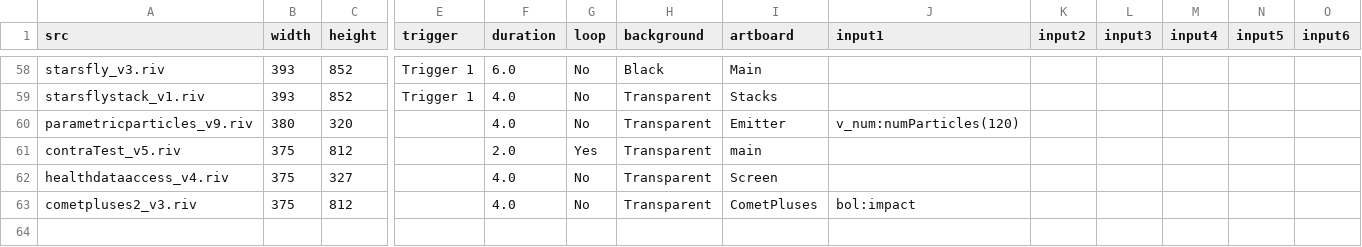
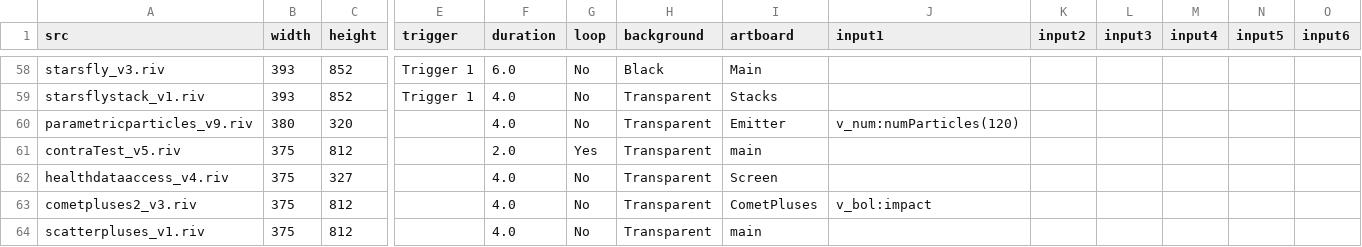
Before and after one commit to KurganskiYu/Rive, a CSV file: _videos.csv, drawn as a sheet; only a part is shown, gaps mark what is left out; rows hold the shown columns only; the diff names each change by its address in the sheet, - before the commit and + after, or states it on an @@ line.

Commit message:
scatter

```diff
--- a/_videos.csv
+++ b/_videos.csv
-J63 (input1): bol:impact
+J63 (input1): v_bol:impact
+row 64: scatterpluses_v1.riv | 375 | 812 |  | 4.0 | No | Transparent | main
```
Also changed, not shown: 19 other files.
